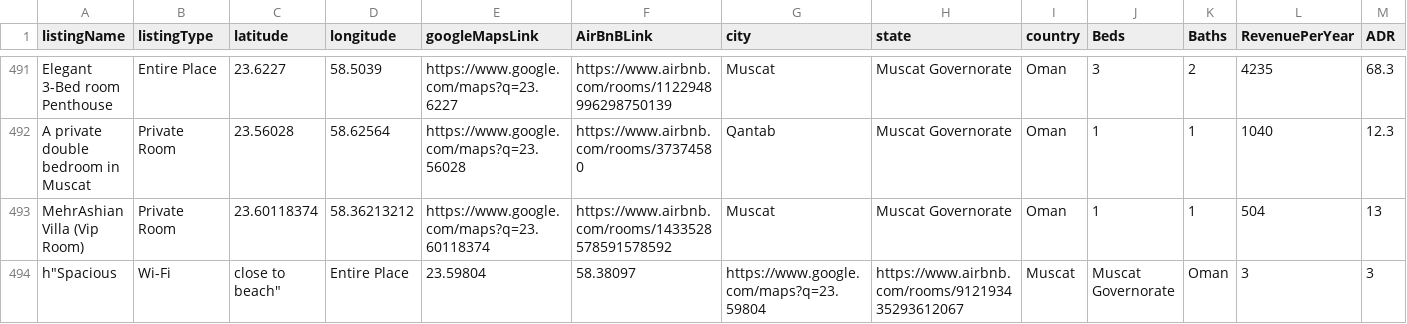
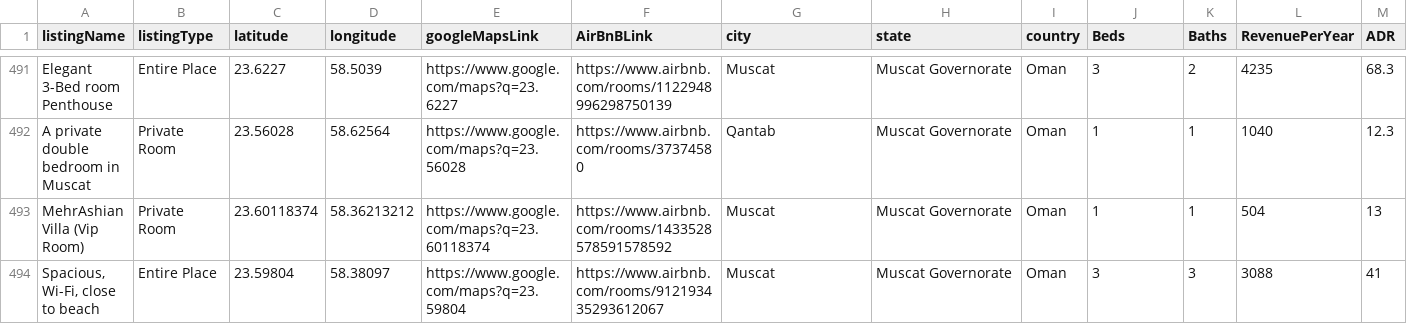
Before and after one commit to MPIREOM/STR, a CSV file: airroi_atlas_all_listings_with_airbnb_ids.csv, drawn as a sheet; only a part is shown, gaps mark what is left out; removed rows and columns are numbered as before the commit, all else as after; rows hold the shown columns only; the diff names each change by its address in the sheet, - before the commit and + after, or states it on an @@ line.

Commit message:
Fix stray character in listing name on line 505

```diff
--- a/airroi_atlas_all_listings_with_airbnb_ids.csv
+++ b/airroi_atlas_all_listings_with_airbnb_ids.csv
-row 494: h"Spacious | Wi-Fi | close to beach" | Entire Place | 23.59804 | 58.38097 | https://www.google.com/maps?q=23.59804 | https://www.airbnb.com/rooms/912193435293612067 | Muscat | Muscat Governorate | Oman | 3 | 3
+row 494: Spacious, Wi-Fi, close to beach | Entire Place | 23.59804 | 58.38097 | https://www.google.com/maps?q=23.59804 | https://www.airbnb.com/rooms/912193435293612067 | Muscat | Muscat Governorate | Oman | 3 | 3 | 3088 | 41
```
